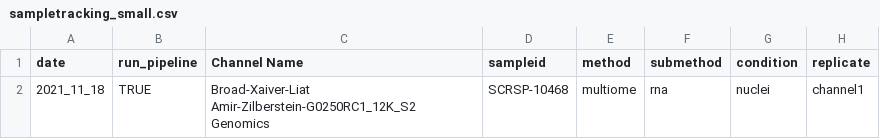
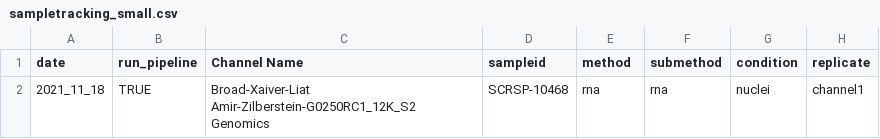
Before and after one commit to will-broad/scrnaseq_pipeline, a CSV file: data/sampletracking_small.csv, drawn as a sheet; only a part is shown; the diff names each change by its address in the sheet, - before the commit and + after, or states it on an @@ line.

Commit message:
KCO-005 | Add support for running multiome cellranger arc

```diff
--- a/data/sampletracking_small.csv
+++ b/data/sampletracking_small.csv
-E2 (method): multiome
+E2 (method): rna
```
Also changed, not shown: 3 other files.
